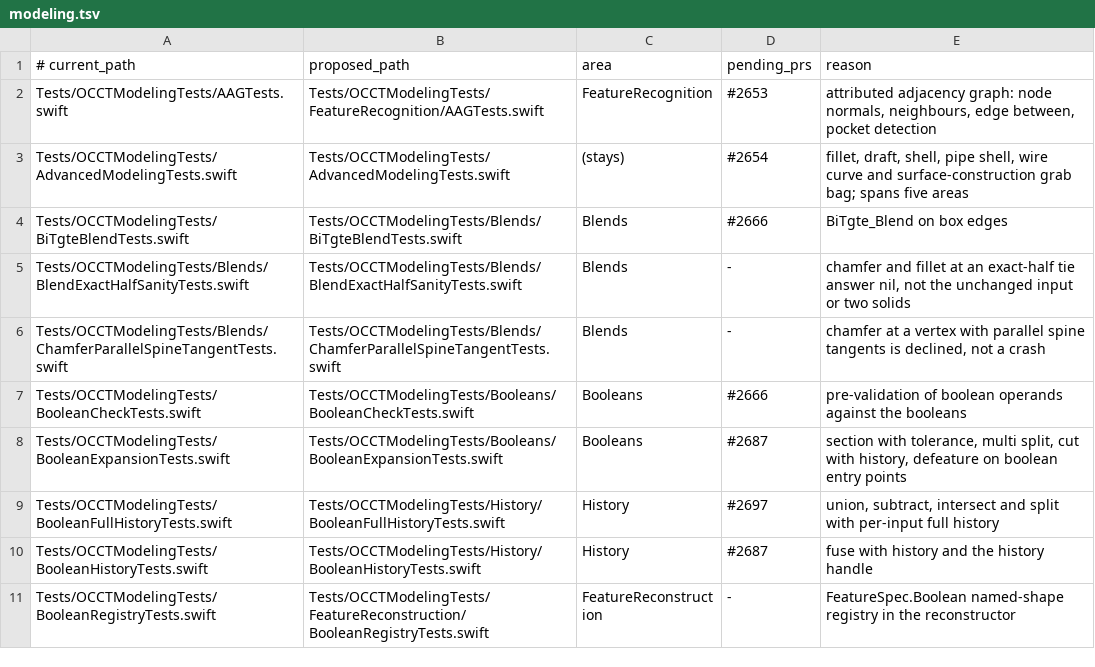
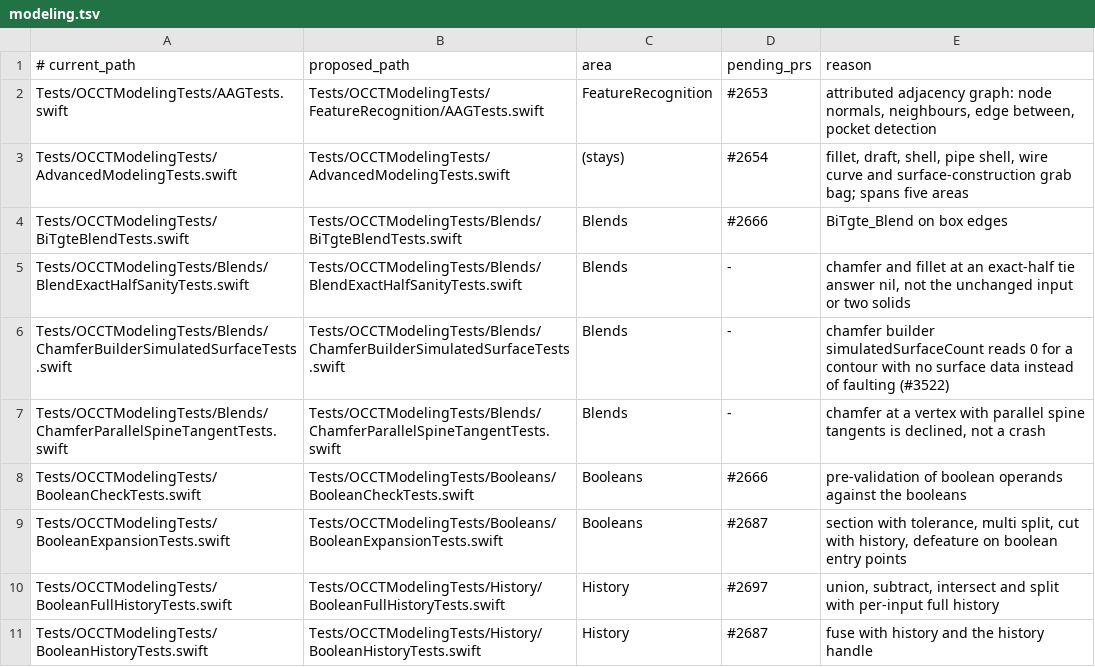
Before and after one commit to SecondMouseAU/OCCTSwift, a TSV file: Scripts/test-areas/modeling.tsv, drawn as a sheet; only a part is shown; the shorter side is filled out with more unchanged rows; the diff names each change by its address in the sheet, - before the commit and + after, or states it on an @@ line.

```diff
--- a/Scripts/test-areas/modeling.tsv
+++ b/Scripts/test-areas/modeling.tsv
+row 6: Tests/OCCTModelingTests/Blends/ChamferBuilderSimulatedSurfaceTests.swift | Tests/OCCTModelingTests/Blends/ChamferBuilderSimulatedSurfaceTests.swift | Blends | - | chamfer builder simulatedSurfaceCount reads 0 for a contour with no surface data instead of faulting (#3522)
```
Also changed, not shown: 11 other files.
